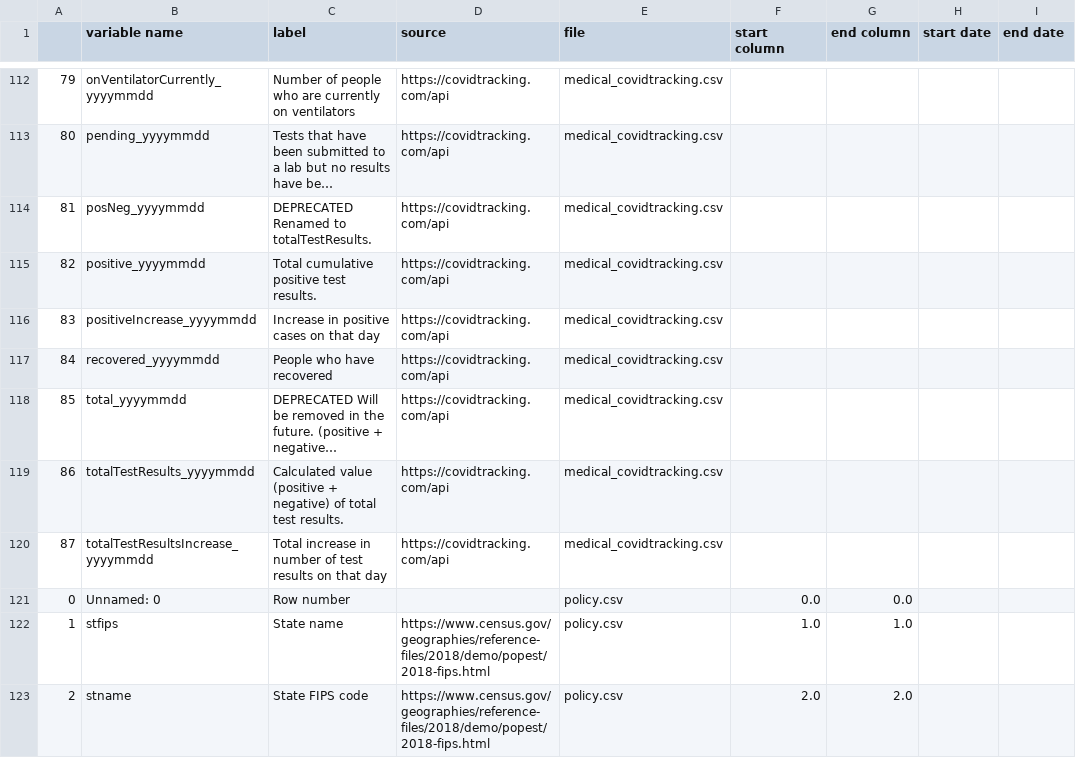
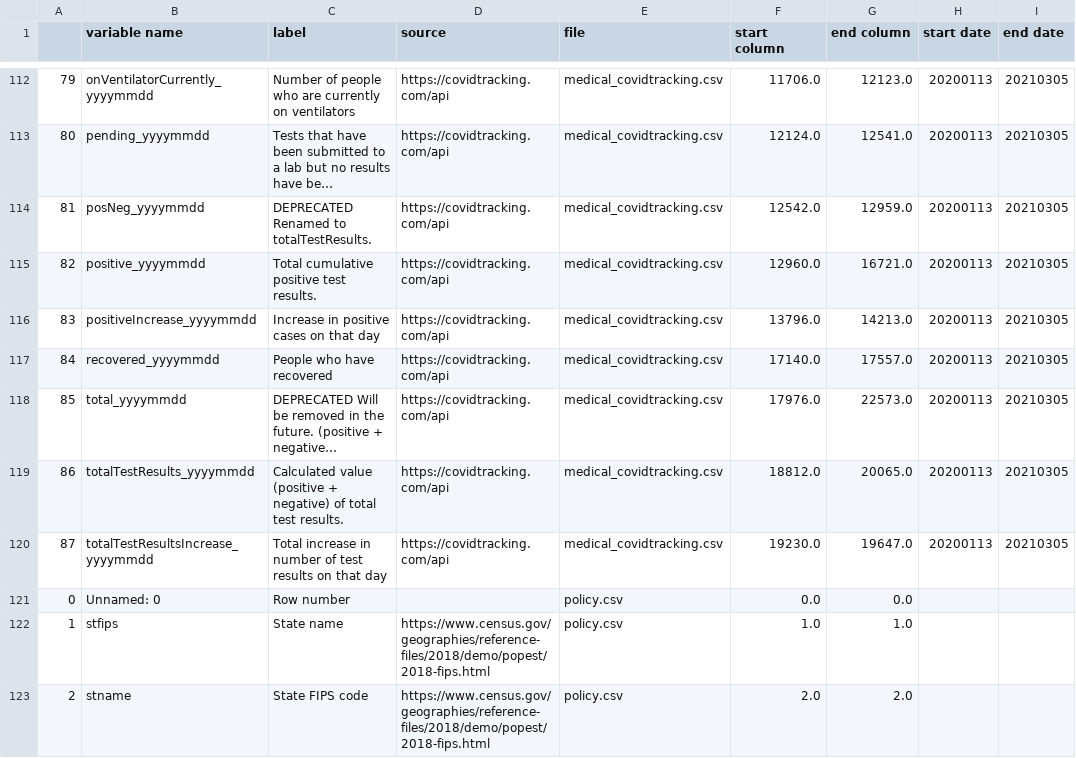
Before and after one commit to hpc-datahub/COVID_DataHub, a CSV file: Pandemic/pandemic_dictionary.csv, drawn as a sheet; only a part is shown, gaps mark what is left out; long unchanged cells end in …; the diff covers the shown part only; the diff names each change by its address in the sheet, - before the commit and + after, or states it on an @@ line.

```diff
--- a/Pandemic/pandemic_dictionary.csv
+++ b/Pandemic/pandemic_dictionary.csv
-F112 (start column): (empty)
+F112 (start column): 11706.0
-G112 (end column): (empty)
+G112 (end column): 12123.0
-H112:H120 (start date): (empty)
+H112:H120 (start date): 20200113
-I112:I120 (end date): (empty)
+I112:I120 (end date): 20210305
-F113 (start column): (empty)
+F113 (start column): 12124.0
-G113 (end column): (empty)
+G113 (end column): 12541.0
-F114 (start column): (empty)
+F114 (start column): 12542.0
-G114 (end column): (empty)
+G114 (end column): 12959.0
-F115 (start column): (empty)
+F115 (start column): 12960.0
-G115 (end column): (empty)
+G115 (end column): 16721.0
-F116 (start column): (empty)
+F116 (start column): 13796.0
-G116 (end column): (empty)
+G116 (end column): 14213.0
-F117 (start column): (empty)
+F117 (start column): 17140.0
-G117 (end column): (empty)
+G117 (end column): 17557.0
-F118 (start column): (empty)
+F118 (start column): 17976.0
-G118 (end column): (empty)
+G118 (end column): 22573.0
-F119 (start column): (empty)
+F119 (start column): 18812.0
-G119 (end column): (empty)
+G119 (end column): 20065.0
-F120 (start column): (empty)
+F120 (start column): 19230.0
-G120 (end column): (empty)
+G120 (end column): 19647.0
```
Also changed, not shown: 60 edited cells elsewhere in this file, 1 other file.
